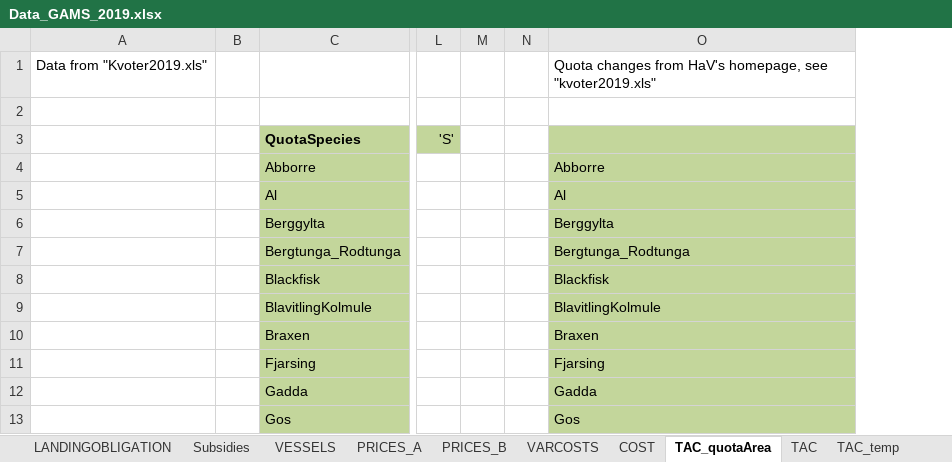
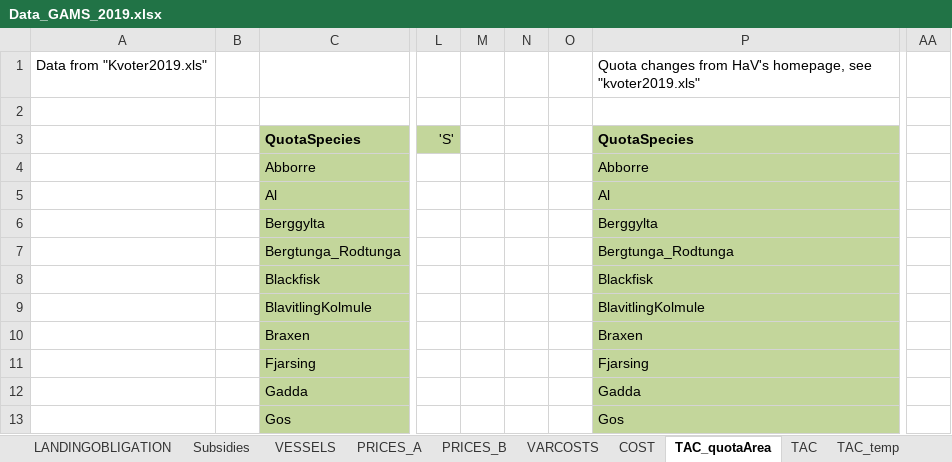
Before and after one commit to SLUTorbjornJansson/fish-pal, an Excel workbook: Inputfiles/Data_GAMS_2019.xlsx, sheet TAC_quotaArea, drawn as a sheet; only a part is shown, gaps mark what is left out; values as stored, in another font and other column widths than the file's, no borders; removed rows and columns are numbered as before the commit, all else as after; the diff names each change by its address in the sheet, - before the commit and + after, or states it on an @@ line.

Commit message:
Now including the Quota Change data, i.e. trade with other countries and similar. Runs.

```diff
--- a/Inputfiles/Data_GAMS_2019.xlsx (sheet TAC_quotaArea)
+++ b/Inputfiles/Data_GAMS_2019.xlsx (sheet TAC_quotaArea)
-column M, empty
+column N, empty
+column O, empty
+column AA, empty
-P3: (empty)
+P3: QuotaSpecies
```
Also changed, not shown: sheet index, formulas that keep their value, 6 other files.
